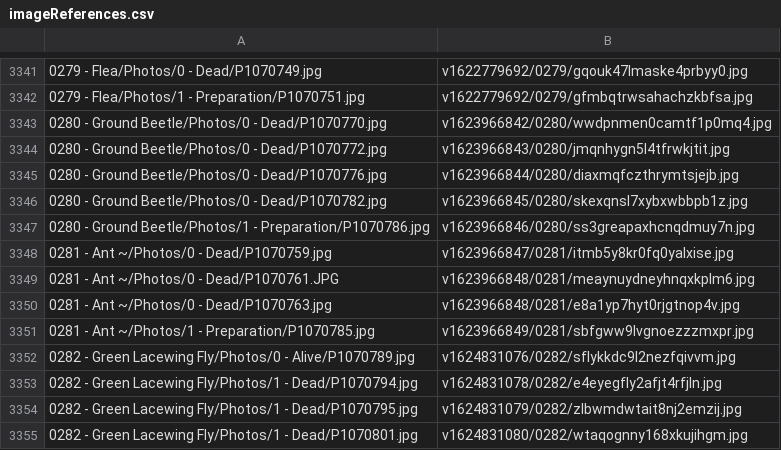
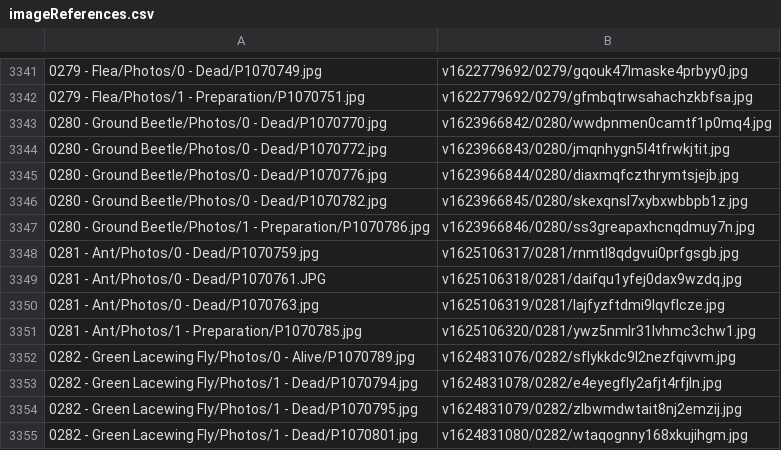
Before and after one commit to ZGorlock/SpecimensWebsiteGenerator, a CSV file: resources/imageReferences.csv, drawn as a sheet; only a part is shown, gaps mark what is left out; the diff covers the shown part only.

```diff
--- a/resources/imageReferences.csv
+++ b/resources/imageReferences.csv
@@ -3347,6 +3347,6 @@
 0280 - Ground Beetle/Photos/1 - Preparation/P1070786.jpg,v1623966846/0280/ss3greapaxhcnqdmuy7n.jpg
-0281 - Ant ~/Photos/0 - Dead/P1070759.jpg,v1623966847/0281/itmb5y8kr0fq0yalxise.jpg
-0281 - Ant ~/Photos/0 - Dead/P1070761.JPG,v1623966848/0281/meaynuydneyhnqxkplm6.jpg
-0281 - Ant ~/Photos/0 - Dead/P1070763.jpg,v1623966848/0281/e8a1yp7hyt0rjgtnop4v.jpg
-0281 - Ant ~/Photos/1 - Preparation/P1070785.jpg,v1623966849/0281/sbfgww9lvgnoezzzmxpr.jpg
+0281 - Ant/Photos/0 - Dead/P1070759.jpg,v1625106317/0281/rnmtl8qdgvui0prfgsgb.jpg
+0281 - Ant/Photos/0 - Dead/P1070761.JPG,v1625106318/0281/daifqu1yfej0dax9wzdq.jpg
+0281 - Ant/Photos/0 - Dead/P1070763.jpg,v1625106319/0281/lajfyzftdmi9lqvflcze.jpg
+0281 - Ant/Photos/1 - Preparation/P1070785.jpg,v1625106320/0281/ywz5nmlr31lvhmc3chw1.jpg
 0282 - Green Lacewing Fly/Photos/0 - Alive/P1070789.jpg,v1624831076/0282/sflykkdc9l2nezfqivvm.jpg
```
Also changed, not shown: 9 added rows, 8 removed rows and 12 edited cells elsewhere in this file.
